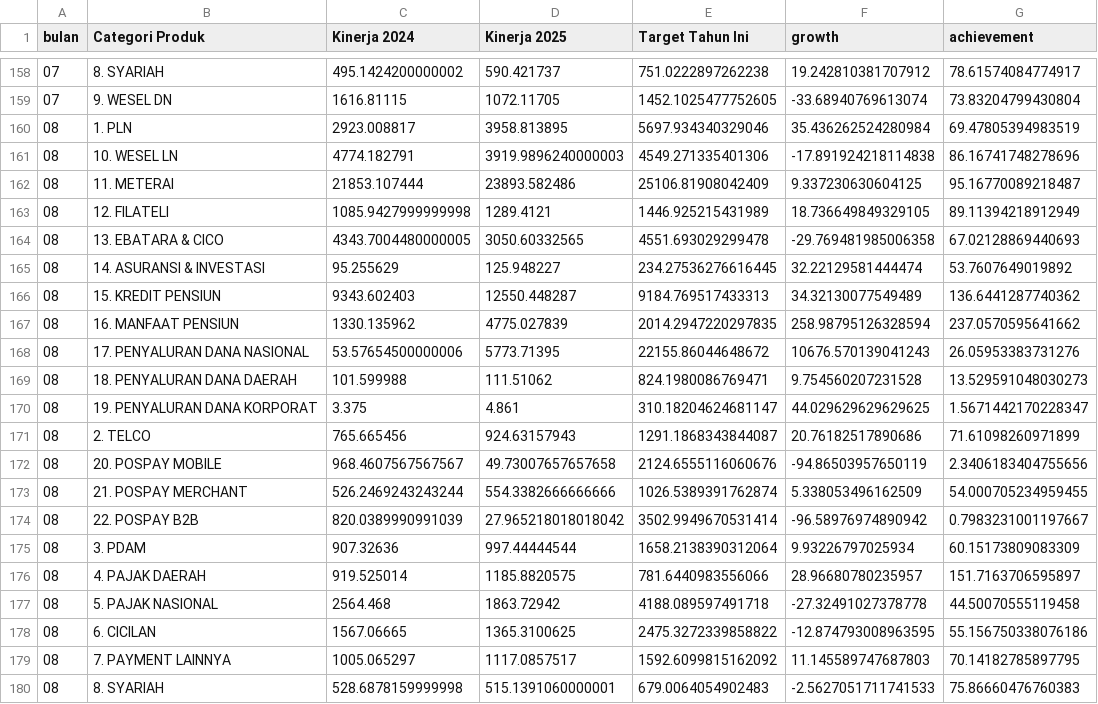
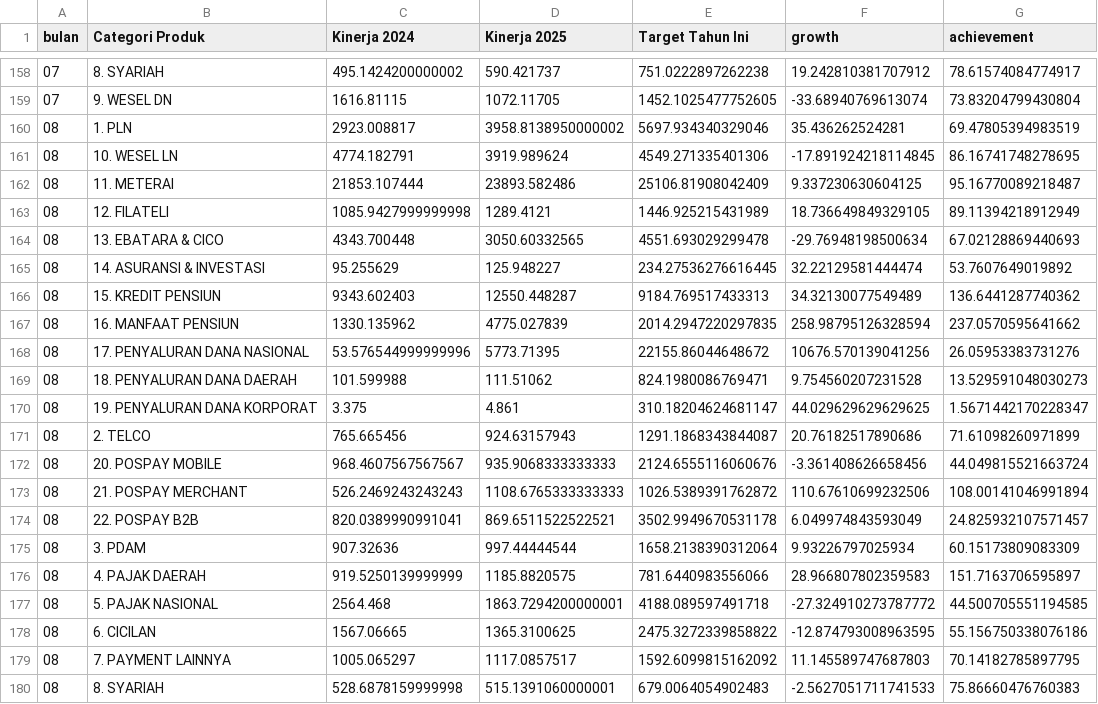
Before and after one commit to arsyi4111/Task_Dashboard_streamlit, a CSV file: data/performance/performance_all.csv, drawn as a sheet; only a part is shown, gaps mark what is left out.

```diff
--- a/data/performance/performance_all.csv
+++ b/data/performance/performance_all.csv
@@ -159,7 +159,7 @@ bulan,Categori Produk,Kinerja 2024,Kinerja 2025,Target Tahun Ini,growth,achievem
 07,9. WESEL DN,1616.81115,1072.11705,1452.1025477752605,-33.68940769613074,73.83204799430804
-08,1. PLN,2923.008817,3958.813895,5697.934340329046,35.436262524280984,69.47805394983519
-08,10. WESEL LN,4774.182791,3919.9896240000003,4549.271335401306,-17.891924218114838,86.16741748278696
+08,1. PLN,2923.008817,3958.8138950000002,5697.934340329046,35.436262524281,69.47805394983519
+08,10. WESEL LN,4774.182791,3919.989624,4549.271335401306,-17.891924218114845,86.16741748278695
 08,11. METERAI,21853.107444,23893.582486,25106.81908042409,9.337230630604125,95.16770089218487
 08,12. FILATELI,1085.9427999999998,1289.4121,1446.925215431989,18.736649849329105,89.11394218912949
-08,13. EBATARA & CICO,4343.7004480000005,3050.60332565,4551.693029299478,-29.769481985006358,67.02128869440693
+08,13. EBATARA & CICO,4343.700448,3050.60332565,4551.693029299478,-29.76948198500634,67.02128869440693
 08,14. ASURANSI & INVESTASI,95.255629,125.948227,234.27536276616445,32.22129581444474,53.7607649019892
@@ -167,3 +167,3 @@ bulan,Categori Produk,Kinerja 2024,Kinerja 2025,Target Tahun Ini,growth,achievem
 08,16. MANFAAT PENSIUN,1330.135962,4775.027839,2014.2947220297835,258.98795126328594,237.0570595641662
-08,17. PENYALURAN DANA NASIONAL,53.57654500000006,5773.71395,22155.86044648672,10676.570139041243,26.05953383731276
+08,17. PENYALURAN DANA NASIONAL,53.576544999999996,5773.71395,22155.86044648672,10676.570139041256,26.05953383731276
 08,18. PENYALURAN DANA DAERAH,101.599988,111.51062,824.1980086769471,9.754560207231528,13.529591048030273
@@ -171,8 +171,8 @@ bulan,Categori Produk,Kinerja 2024,Kinerja 2025,Target Tahun Ini,growth,achievem
 08,2. TELCO,765.665456,924.63157943,1291.1868343844087,20.76182517890686,71.61098260971899
-08,20. POSPAY MOBILE,968.4607567567567,49.73007657657658,2124.6555116060676,-94.86503957650119,2.3406183404755656
-08,21. POSPAY MERCHANT,526.2469243243244,554.3382666666666,1026.5389391762874,5.338053496162509,54.000705234959455
-08,22. POSPAY B2B,820.0389990991039,27.965218018018042,3502.9949670531414,-96.58976974890942,0.7983231001197667
+08,20. POSPAY MOBILE,968.4607567567567,935.9068333333333,2124.6555116060676,-3.361408626658456,44.049815521663724
+08,21. POSPAY MERCHANT,526.2469243243243,1108.6765333333333,1026.5389391762872,110.67610699232506,108.00141046991894
+08,22. POSPAY B2B,820.0389990991041,869.6511522522521,3502.9949670531178,6.049974843593049,24.825932107571457
 08,3. PDAM,907.32636,997.44444544,1658.2138390312064,9.93226797025934,60.15173809083309
-08,4. PAJAK DAERAH,919.525014,1185.8820575,781.6440983556066,28.96680780235957,151.7163706595897
-08,5. PAJAK NASIONAL,2564.468,1863.72942,4188.089597491718,-27.32491027378778,44.50070555119458
+08,4. PAJAK DAERAH,919.5250139999999,1185.8820575,781.6440983556066,28.966807802359583,151.7163706595897
+08,5. PAJAK NASIONAL,2564.468,1863.7294200000001,4188.089597491718,-27.324910273787772,44.500705551194585
 08,6. CICILAN,1567.06665,1365.3100625,2475.3272339858822,-12.874793008963595,55.156750338076186
```
Also changed, not shown: 9 other files.
